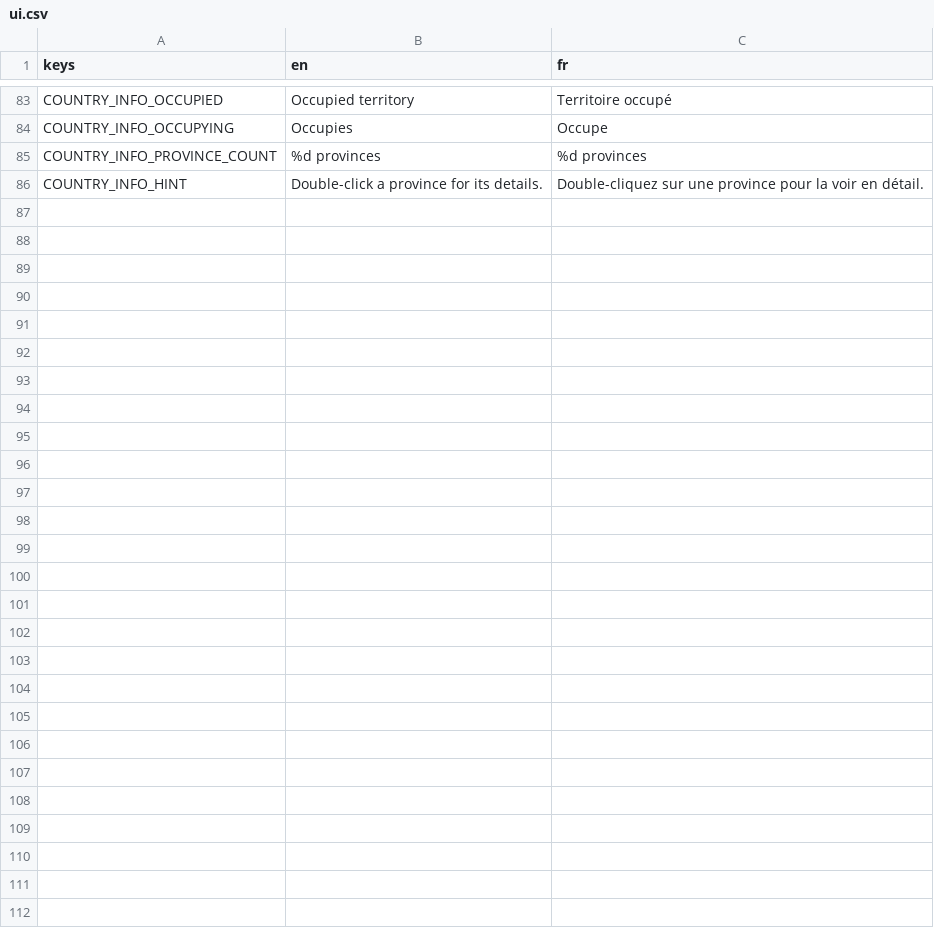
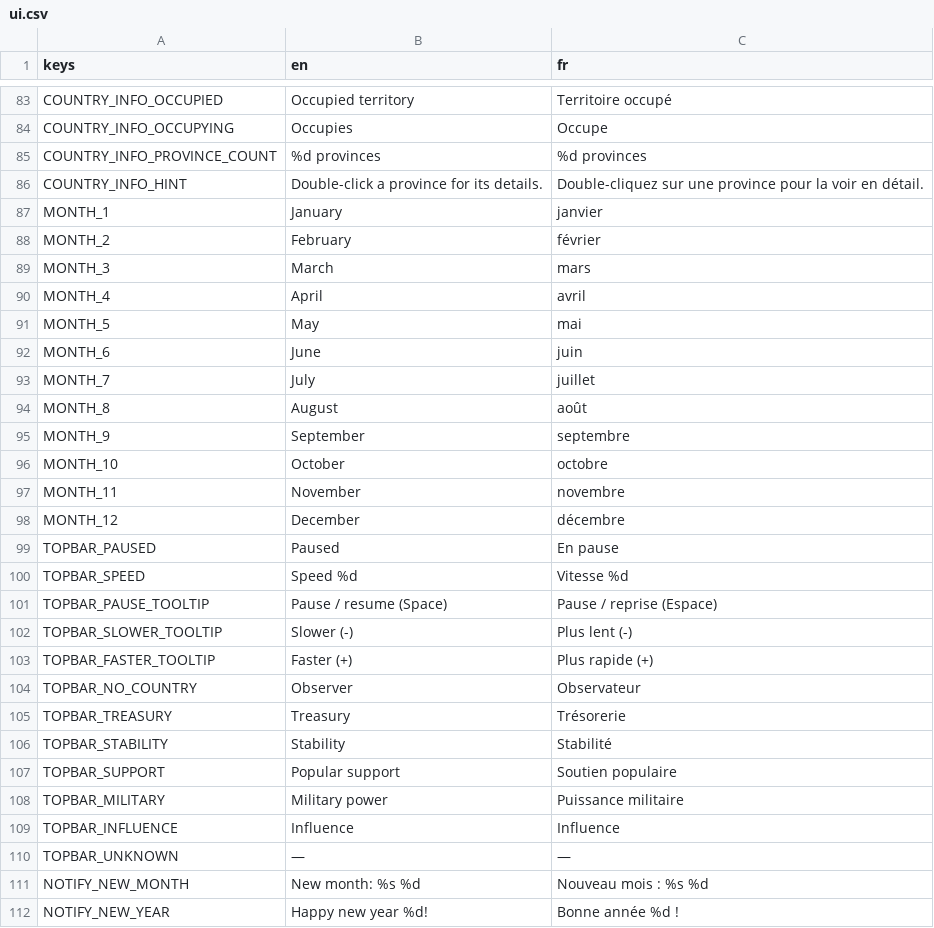
Before and after one commit to Chronos8001/Statecraft, a CSV file: data/localization/ui.csv, drawn as a sheet; only a part is shown, gaps mark what is left out.

Commit message:
feat(ui): ajouter la barre supérieure et les notifications de nouveau mois

```diff
--- a/data/localization/ui.csv
+++ b/data/localization/ui.csv
@@ -86 +86,27 @@ COUNTRY_INFO_PROVINCE_COUNT,%d provinces,%d provinces
 COUNTRY_INFO_HINT,Double-click a province for its details.,Double-cliquez sur une province pour la voir en détail.
+MONTH_1,January,janvier
+MONTH_2,February,février
+MONTH_3,March,mars
+MONTH_4,April,avril
+MONTH_5,May,mai
+MONTH_6,June,juin
+MONTH_7,July,juillet
+MONTH_8,August,août
+MONTH_9,September,septembre
+MONTH_10,October,octobre
+MONTH_11,November,novembre
+MONTH_12,December,décembre
+TOPBAR_PAUSED,Paused,En pause
+TOPBAR_SPEED,Speed %d,Vitesse %d
+TOPBAR_PAUSE_TOOLTIP,Pause / resume (Space),Pause / reprise (Espace)
+TOPBAR_SLOWER_TOOLTIP,Slower (-),Plus lent (-)
+TOPBAR_FASTER_TOOLTIP,Faster (+),Plus rapide (+)
+TOPBAR_NO_COUNTRY,Observer,Observateur
+TOPBAR_TREASURY,Treasury,Trésorerie
+TOPBAR_STABILITY,Stability,Stabilité
+TOPBAR_SUPPORT,Popular support,Soutien populaire
+TOPBAR_MILITARY,Military power,Puissance militaire
+TOPBAR_INFLUENCE,Influence,Influence
+TOPBAR_UNKNOWN,—,—
+NOTIFY_NEW_MONTH,New month: %s %d,Nouveau mois : %s %d
+NOTIFY_NEW_YEAR,Happy new year %d!,Bonne année %d !
```
Also changed, not shown: 9 other files.
